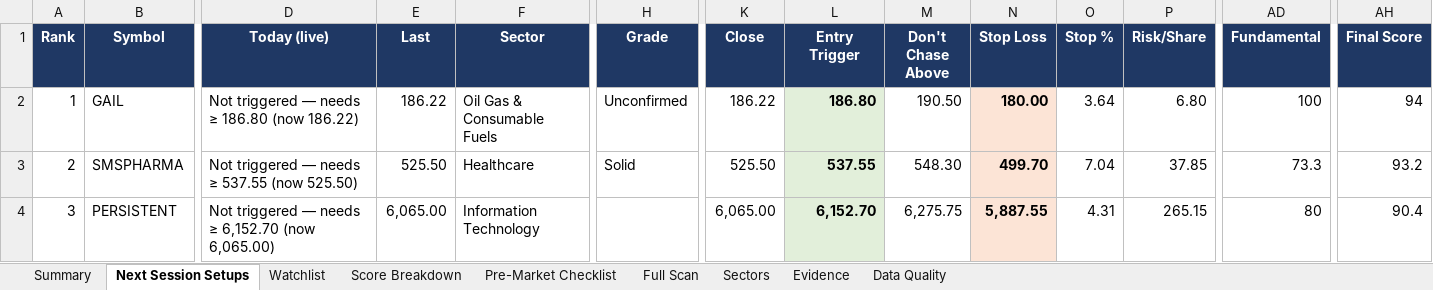
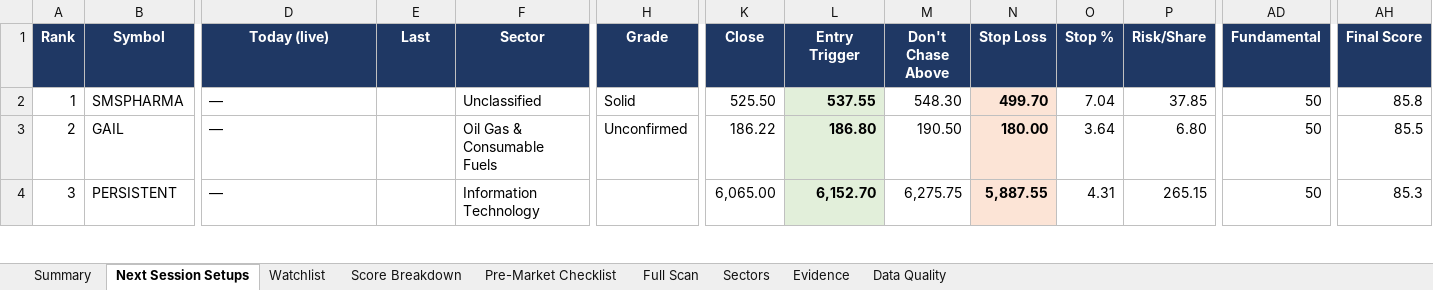
Before and after one commit to KGR1516/Srikanth-swing-trade-agent-fullnse-, an Excel workbook: data/output/swing_agent.xlsx, sheet Next Session Setups, drawn as a sheet; only a part is shown, gaps mark what is left out; values as stored, in another font and other column widths than the file's, no borders; conditional formats not drawn; the diff covers the shown part only; the diff names each change by its address in the sheet, - before the commit and + after, or states it on an @@ line.

```diff
--- a/data/output/swing_agent.xlsx (sheet Next Session Setups)
+++ b/data/output/swing_agent.xlsx (sheet Next Session Setups)
-B2 (Symbol): GAIL
+B2 (Symbol): SMSPHARMA
-D2 (Today (live)): Not triggered — needs ≥ 186.80 (now 186.22)
+D2 (Today (live)): —
-E2 (Last): 186.22
+E2 (Last): (empty)
-F2 (Sector): Oil Gas & Consumable Fuels
+F2 (Sector): Unclassified
-H2 (Grade): Unconfirmed
+H2 (Grade): Solid
-K2 (Close): 186.22
+K2 (Close): 525.50
-L2 (Entry Trigger): 186.80
+L2 (Entry Trigger): 537.55
-M2 (Don't Chase Above): 190.50
+M2 (Don't Chase Above): 548.30
-N2 (Stop Loss): 180.00
+N2 (Stop Loss): 499.70
-O2 (Stop %): 3.64
+O2 (Stop %): 7.04
-P2 (Risk/Share): 6.80
+P2 (Risk/Share): 37.85
-AD2 (Fundamental): 100
+AD2 (Fundamental): 50
-AH2 (Final Score): 94
+AH2 (Final Score): 85.8
-B3 (Symbol): SMSPHARMA
+B3 (Symbol): GAIL
-D3 (Today (live)): Not triggered — needs ≥ 537.55 (now 525.50)
+D3 (Today (live)): —
-E3 (Last): 525.50
+E3 (Last): (empty)
-F3 (Sector): Healthcare
+F3 (Sector): Oil Gas & Consumable Fuels
-H3 (Grade): Solid
+H3 (Grade): Unconfirmed
-K3 (Close): 525.50
+K3 (Close): 186.22
-L3 (Entry Trigger): 537.55
+L3 (Entry Trigger): 186.80
-M3 (Don't Chase Above): 548.30
+M3 (Don't Chase Above): 190.50
-N3 (Stop Loss): 499.70
+N3 (Stop Loss): 180.00
-O3 (Stop %): 7.04
+O3 (Stop %): 3.64
-P3 (Risk/Share): 37.85
+P3 (Risk/Share): 6.80
-AD3 (Fundamental): 73.3
+AD3 (Fundamental): 50
-AH3 (Final Score): 93.2
+AH3 (Final Score): 85.5
-D4 (Today (live)): Not triggered — needs ≥ 6,152.70 (now 6,065.00)
+D4 (Today (live)): —
-E4 (Last): 6,065.00
+E4 (Last): (empty)
-AD4 (Fundamental): 80
+AD4 (Fundamental): 50
-AH4 (Final Score): 90.4
+AH4 (Final Score): 85.3
```
Also changed, not shown: 93 edited cells elsewhere in this sheet, sheet Evidence, sheet Score Breakdown, sheet Watchlist, sheet Full Scan, sheet Data Quality, sheet Summary, 1 more sheet, 4 other files.
